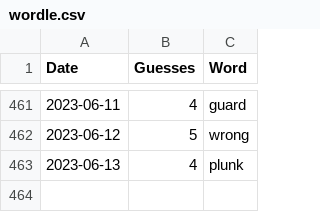
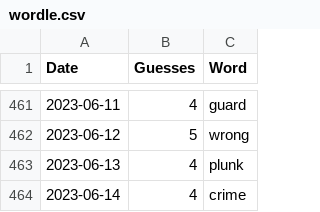
Before and after one commit to tsmall/crosswords, a CSV file: wordle.csv, drawn as a sheet; only a part is shown, gaps mark what is left out.

```diff
--- a/wordle.csv
+++ b/wordle.csv
@@ -463 +463,2 @@ Date,Guesses,Word
 2023-06-13,4,plunk
+2023-06-14,4,crime
```
Also changed, not shown: 2023.csv.
